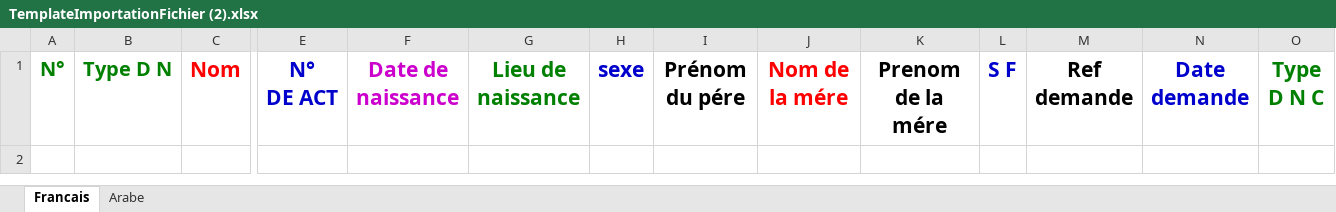
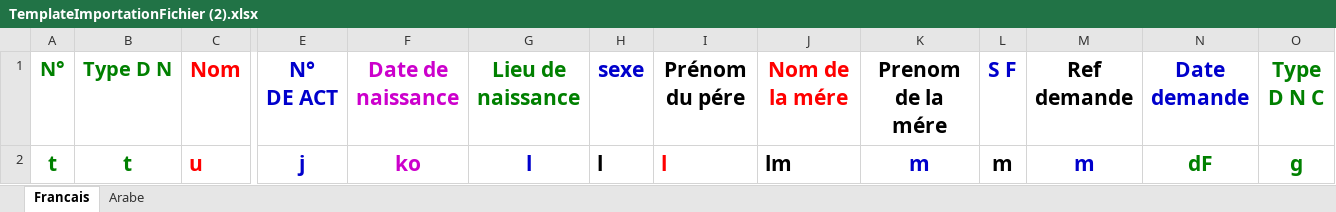
Before and after one commit to hmdmok/SDL3, an Excel workbook: importationFileUpload/TemplateImportationFichier (2).xlsx, sheet Francais, drawn as a sheet; only a part is shown, gaps mark what is left out; values as stored, in another font and other column widths than the file's, no borders; rows hold the shown columns only; the diff names each change by its address in the sheet, - before the commit and + after, or states it on an @@ line.

```diff
--- a/importationFileUpload/TemplateImportationFichier (2).xlsx (sheet Francais)
+++ b/importationFileUpload/TemplateImportationFichier (2).xlsx (sheet Francais)
+row 2: t | t | u | j | ko | l | l | l | lm | m | m | m | dF | g
```
Also changed, not shown: sheet Arabe, 4 other files.
